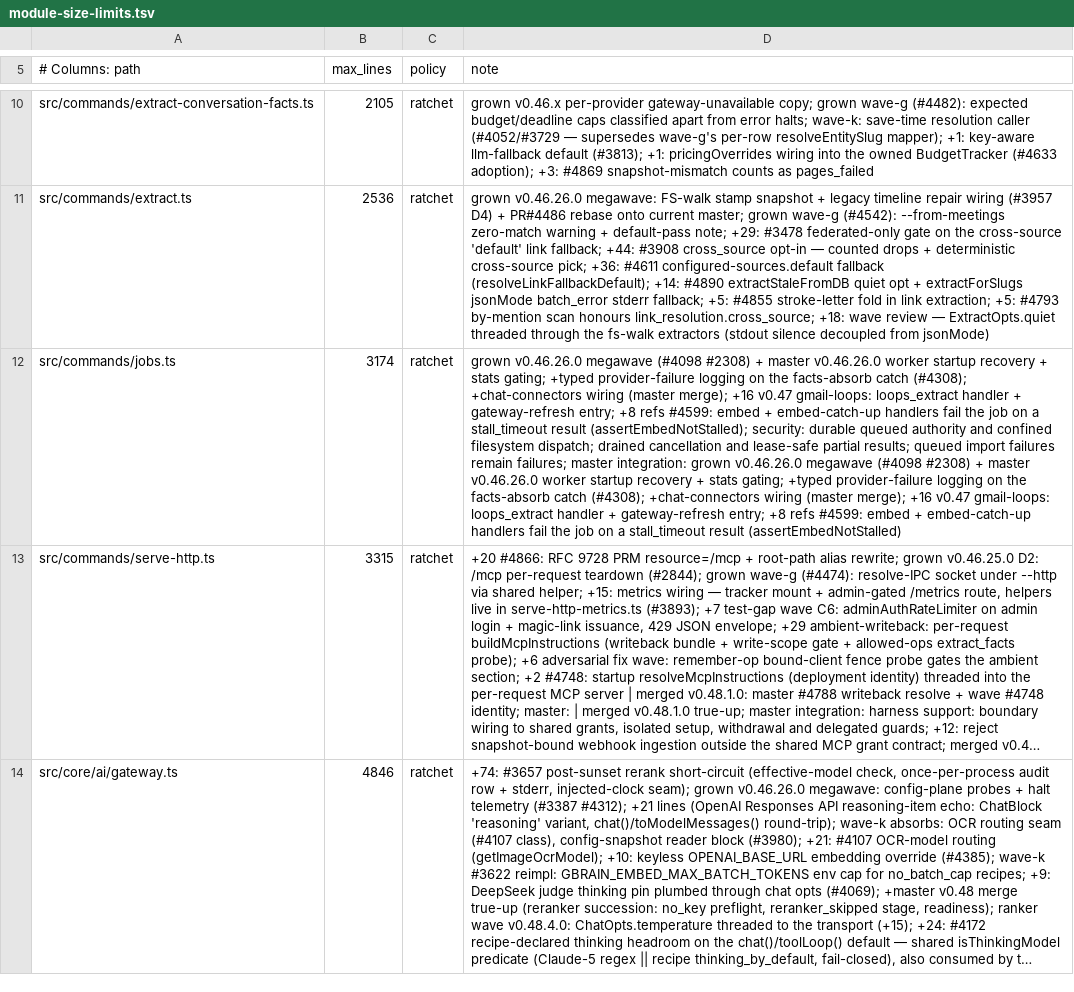
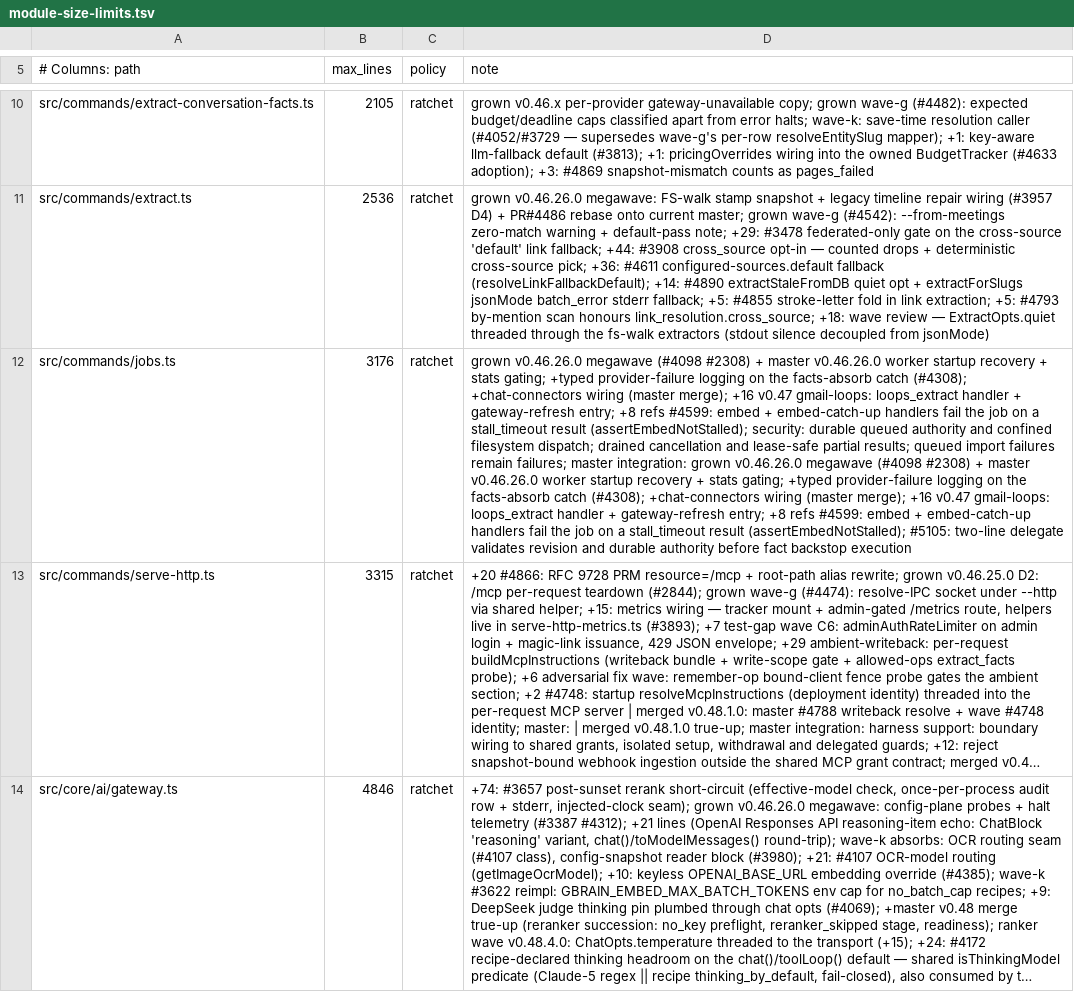
Before and after one commit to JamesSparkMojo/gbrain, a TSV file: scripts/module-size-limits.tsv, drawn as a sheet; only a part is shown, gaps mark what is left out; long unchanged cells end in …; the diff names each change by its address in the sheet, - before the commit and + after, or states it on an @@ line.

```diff
--- a/scripts/module-size-limits.tsv
+++ b/scripts/module-size-limits.tsv
-B12 (max_lines): 3174
+B12 (max_lines): 3176
-D12 (note): …stall_timeout result (assertEmbedNotStalled)
+D12 (note): …stall_timeout result (assertEmbedNotStalled); #5105: two-line delegate validates revision and durable authority before fact backstop execution
```
Also changed, not shown: scripts/structural-suites.tsv, 4 other files.
